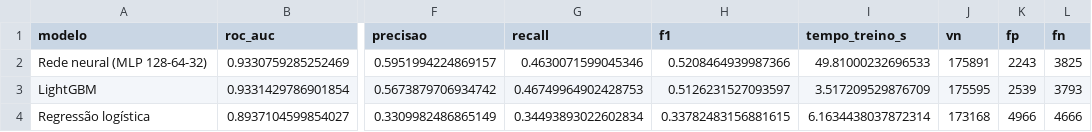
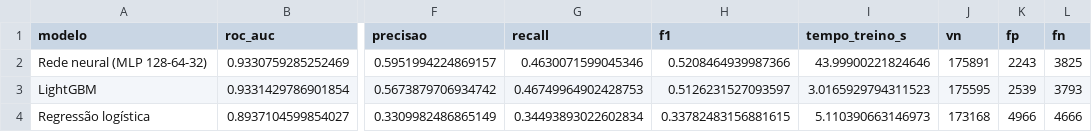
Before and after one commit to RogerioOxy/fiap-dsa-cp3-transito-sp, a CSV file: app_dados/metricas.csv, drawn as a sheet; only a part is shown, gaps mark what is left out; the diff names each change by its address in the sheet, - before the commit and + after, or states it on an @@ line.

```diff
--- a/app_dados/metricas.csv
+++ b/app_dados/metricas.csv
-I2 (tempo_treino_s): 49.81000232696533
+I2 (tempo_treino_s): 43.99900221824646
-I3 (tempo_treino_s): 3.517209529876709
+I3 (tempo_treino_s): 3.0165929794311523
-I4 (tempo_treino_s): 6.1634438037872314
+I4 (tempo_treino_s): 5.110390663146973
```
Also changed, not shown: 3 other files.
